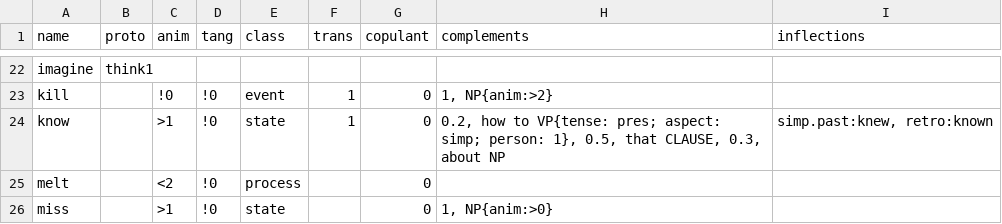
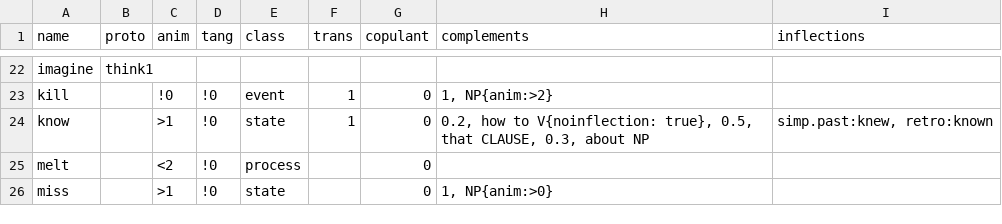
Before and after one commit to Lomacar/Random-Sentence-Generator, a CSV file: csv/verbs.csv, drawn as a sheet; only a part is shown, gaps mark what is left out.

```diff
--- a/csv/verbs.csv
+++ b/csv/verbs.csv
@@ -23,3 +23,3 @@ imagine,think1,,,,,,,
 kill,,!0,!0,event,1,0,"1, NP{anim:>2}",
-know,,>1,!0,state,1,0,"0.2, how to VP{tense: pres; aspect: simp; person: 1}, 0.5, that CLAUSE, 0.3, about NP","simp.past:knew, retro:known"
+know,,>1,!0,state,1,0,"0.2, how to V{noinflection: true}, 0.5, that CLAUSE, 0.3, about NP","simp.past:knew, retro:known"
 melt,,<2,!0,process,,0,,
```
Also changed, not shown: 7 other files.
